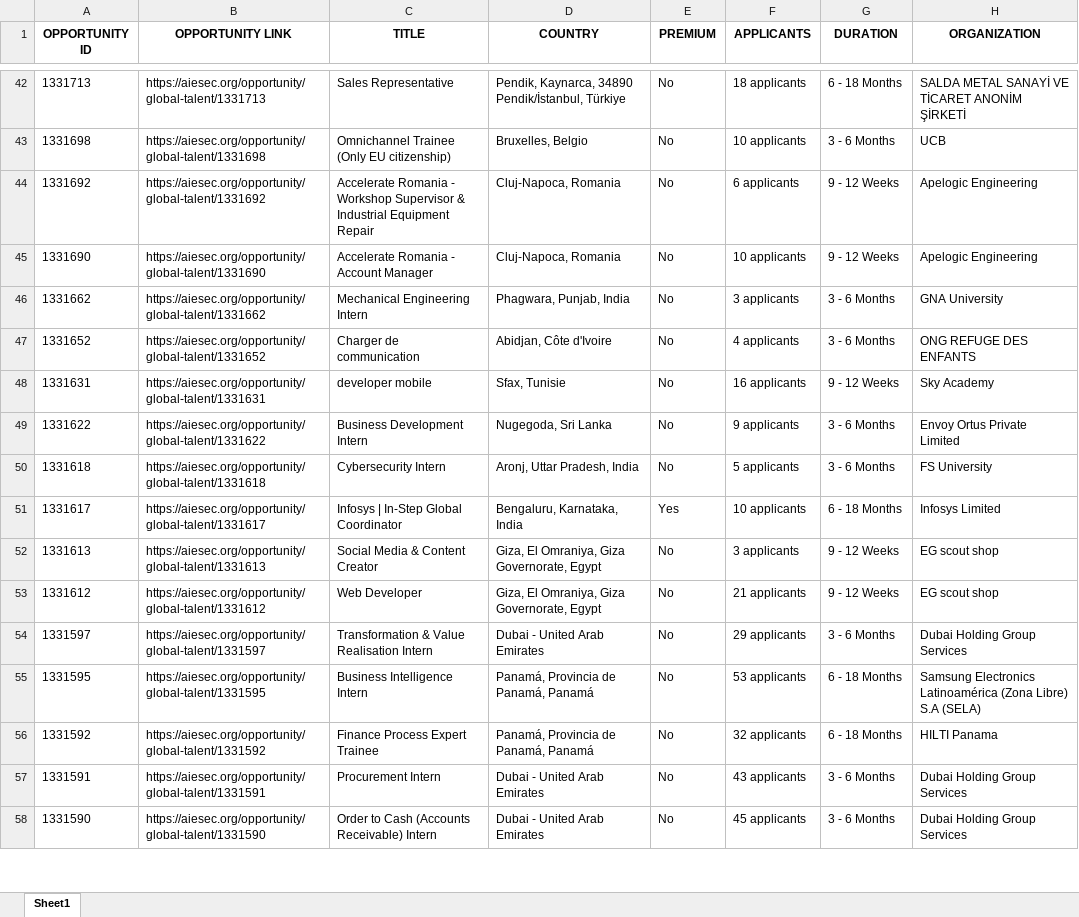
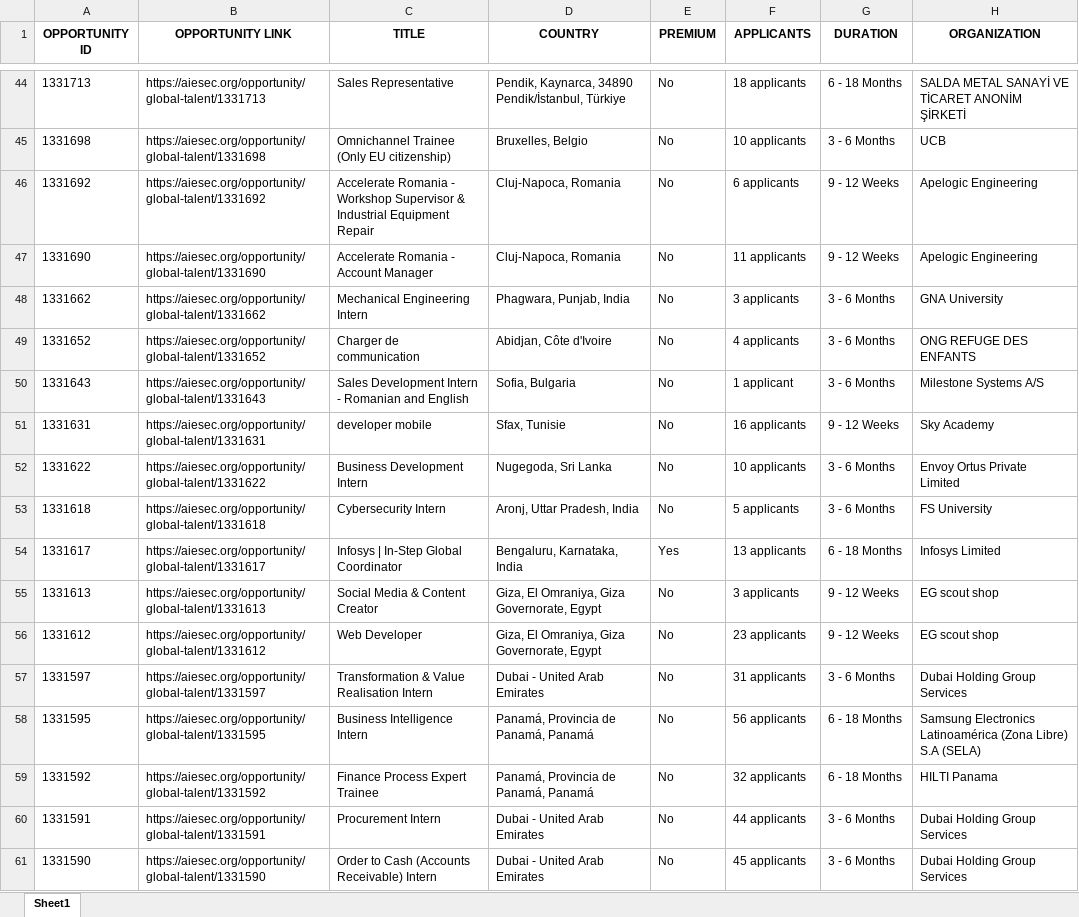
Before and after one commit to IbrahiimHassan/AIESEC_GUC, an Excel workbook: Today.xlsx, sheet Sheet1, drawn as a sheet; only a part is shown, gaps mark what is left out; values as stored, in another font and other column widths than the file's, no borders; addresses are those after the commit; the diff covers the shown part only; the diff names each change by its address in the sheet, - before the commit and + after, or states it on an @@ line.

```diff
--- a/Today.xlsx (sheet Sheet1)
+++ b/Today.xlsx (sheet Sheet1)
-F47 (APPLICANTS): 10 applicants
+F47 (APPLICANTS): 11 applicants
+row 50: 1331643 | https://aiesec.org/opportunity/global-talent/1331643 | Sales Development Intern - Romanian and English | Sofia, Bulgaria | No | 1 applicant | 3 - 6 Months | Milestone Systems A/S
-F52 (APPLICANTS): 9 applicants
+F52 (APPLICANTS): 10 applicants
-F54 (APPLICANTS): 10 applicants
+F54 (APPLICANTS): 13 applicants
-F56 (APPLICANTS): 21 applicants
+F56 (APPLICANTS): 23 applicants
-F57 (APPLICANTS): 29 applicants
+F57 (APPLICANTS): 31 applicants
-F58 (APPLICANTS): 53 applicants
+F58 (APPLICANTS): 56 applicants
-F60 (APPLICANTS): 43 applicants
+F60 (APPLICANTS): 44 applicants
```
Also changed, not shown: 5 added rows, 11 removed rows, 3 moved rows and 70 edited cells elsewhere in this sheet, New.xlsx, 1 other file.
